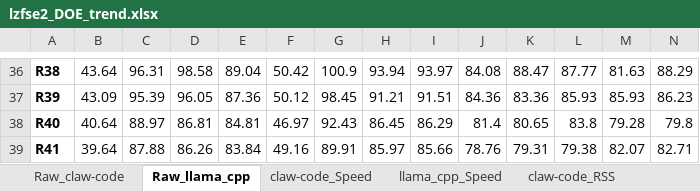
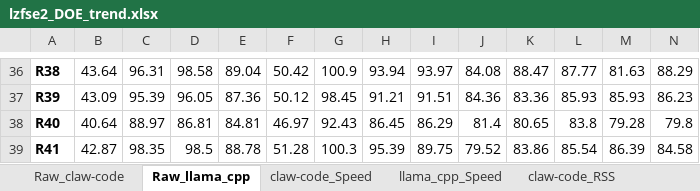
Before and after one commit to raliclo/lzfse2, an Excel workbook: #trend/lzfse2_DOE_trend.xlsx, sheet Raw_llama_cpp, drawn as a sheet; only a part is shown, gaps mark what is left out; values as stored, in another font and other column widths than the file's, no borders; the diff covers the shown part only; the diff names each change by its address in the sheet, - before the commit and + after, or states it on an @@ line.

```diff
--- a/#trend/lzfse2_DOE_trend.xlsx (sheet Raw_llama_cpp)
+++ b/#trend/lzfse2_DOE_trend.xlsx (sheet Raw_llama_cpp)
-B39: 39.64
+B39: 42.87
-C39: 87.88
+C39: 98.35
-D39: 86.26
+D39: 98.5
-E39: 83.84
+E39: 88.78
-F39: 49.16
+F39: 51.28
-G39: 89.91
+G39: 100.3
-H39: 85.97
+H39: 95.39
-I39: 85.66
+I39: 89.75
-J39: 78.76
+J39: 79.52
-K39: 79.31
+K39: 83.86
-L39: 79.38
+L39: 85.54
-M39: 82.07
+M39: 86.39
-N39: 82.71
+N39: 84.58
```
Also changed, not shown: 25 edited cells elsewhere in this sheet, sheet Raw_claw-code, 8 other files.
